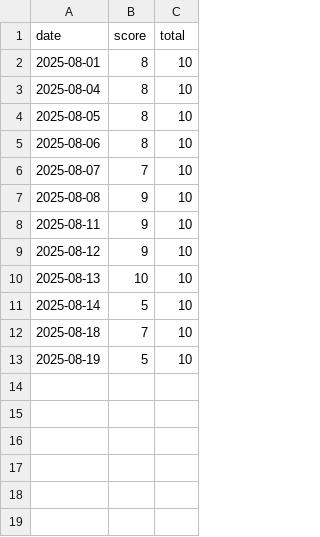
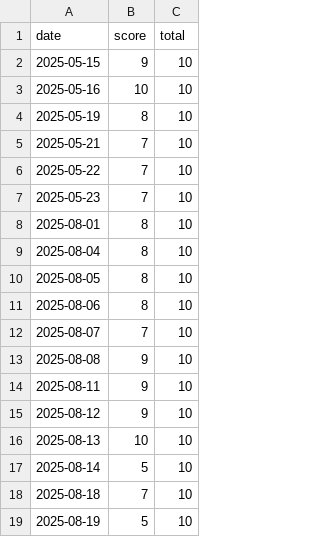
Before and after one commit to BredeFK/hvordan-gikk-quizen, a CSV file: public/results.csv, drawn as a sheet.

Commit message:
Add more dates and fix error box

```diff
--- a/public/results.csv
+++ b/public/results.csv
@@ -1,2 +1,8 @@
 date,score,total
+2025-05-15,9,10
+2025-05-16,10,10
+2025-05-19,8,10
+2025-05-21,7,10
+2025-05-22,7,10
+2025-05-23,7,10
 2025-08-01,8,10
```
Also changed, not shown: 8 other files.
